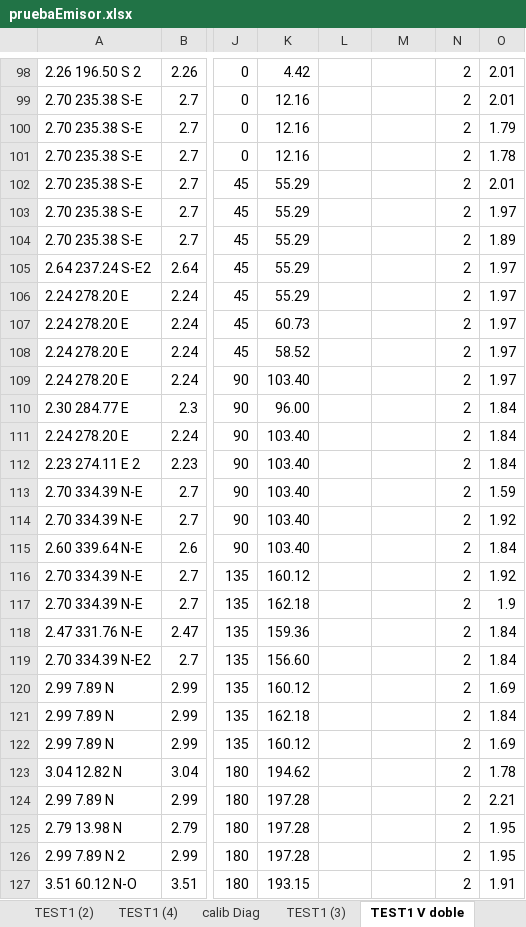
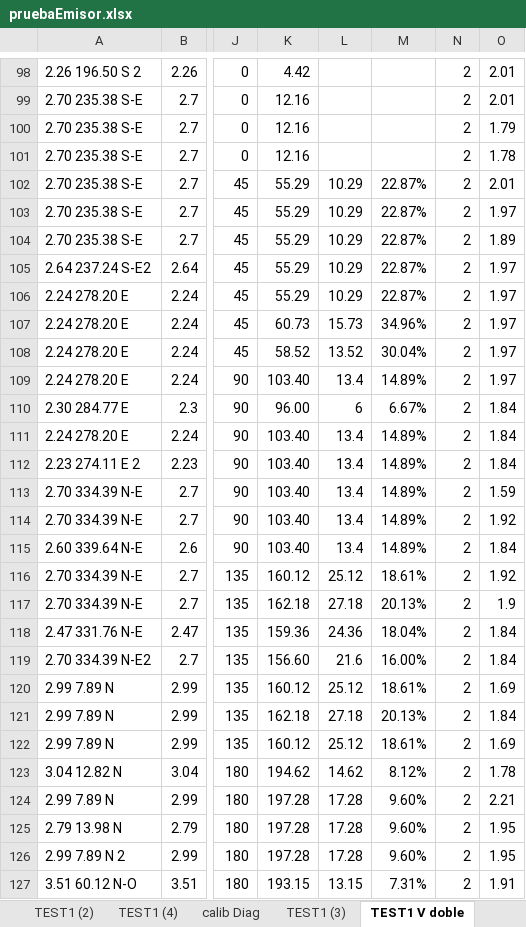
Before and after one commit to mauro-medina10/dsPIC33F_FreeRTOS_Anemometro_v1, an Excel workbook: pruebaEmisor.xlsx, sheet TEST1 V doble, drawn as a sheet; only a part is shown, gaps mark what is left out; values as stored, in another font and other column widths than the file's, no borders; charts and pictures not drawn; the diff covers the shown part only; the diff names each change by its address in the sheet, - before the commit and + after, or states it on an @@ line.

```diff
--- a/pruebaEmisor.xlsx (sheet TEST1 V doble)
+++ b/pruebaEmisor.xlsx (sheet TEST1 V doble)
-L102:L106: (empty)
+L102:L106: 10.29
-M102:M106: (empty)
+M102:M106: 22.87%
-L107: (empty)
+L107: 15.73
-M107: (empty)
+M107: 34.96%
-L108: (empty)
+L108: 13.52
-M108: (empty)
+M108: 30.04%
-L109: (empty)
+L109: 13.4
-M109: (empty)
+M109: 14.89%
-L110: (empty)
+L110: 6
-M110: (empty)
+M110: 6.67%
-L111:L115: (empty)
+L111:L115: 13.4
-M111:M115: (empty)
+M111:M115: 14.89%
-L116: (empty)
+L116: 25.12
-M116: (empty)
+M116: 18.61%
-L117: (empty)
+L117: 27.18
-M117: (empty)
+M117: 20.13%
-L118: (empty)
+L118: 24.36
-M118: (empty)
+M118: 18.04%
-L119: (empty)
+L119: 21.6
-M119: (empty)
+M119: 16.00%
-L120: (empty)
+L120: 25.12
-M120: (empty)
+M120: 18.61%
-L121: (empty)
+L121: 27.18
-M121: (empty)
+M121: 20.13%
-L122: (empty)
+L122: 25.12
-M122: (empty)
+M122: 18.61%
-L123: (empty)
+L123: 14.62
-M123: (empty)
+M123: 8.12%
-L124:L126: (empty)
+L124:L126: 17.28
-M124:M126: (empty)
+M124:M126: 9.60%
-L127: (empty)
+L127: 13.15
-M127: (empty)
+M127: 7.31%
```
Also changed, not shown: 342 edited cells elsewhere in this sheet, sheet TEST1 V doble (2), other sheet tabs, charts or pictures, 4 other files.
